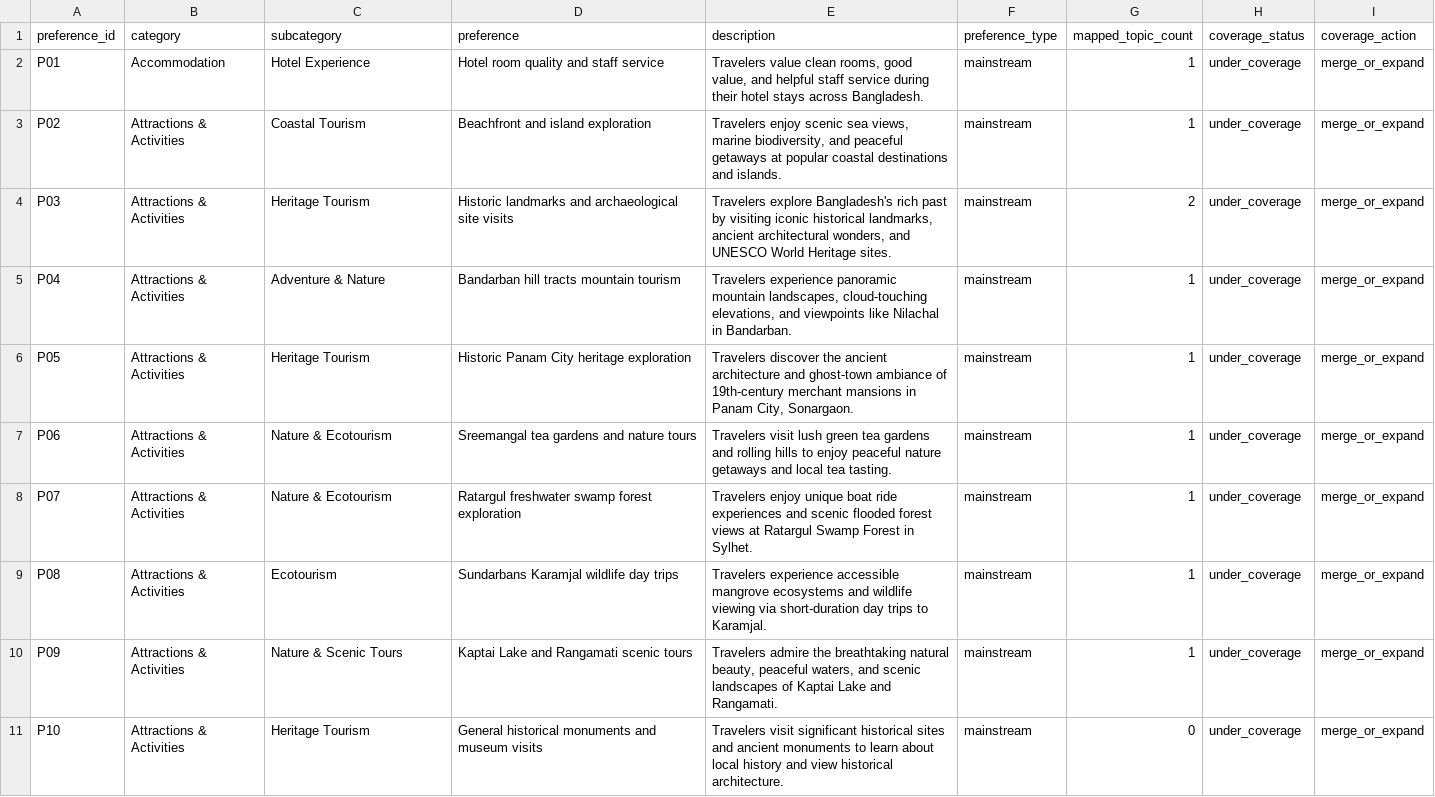
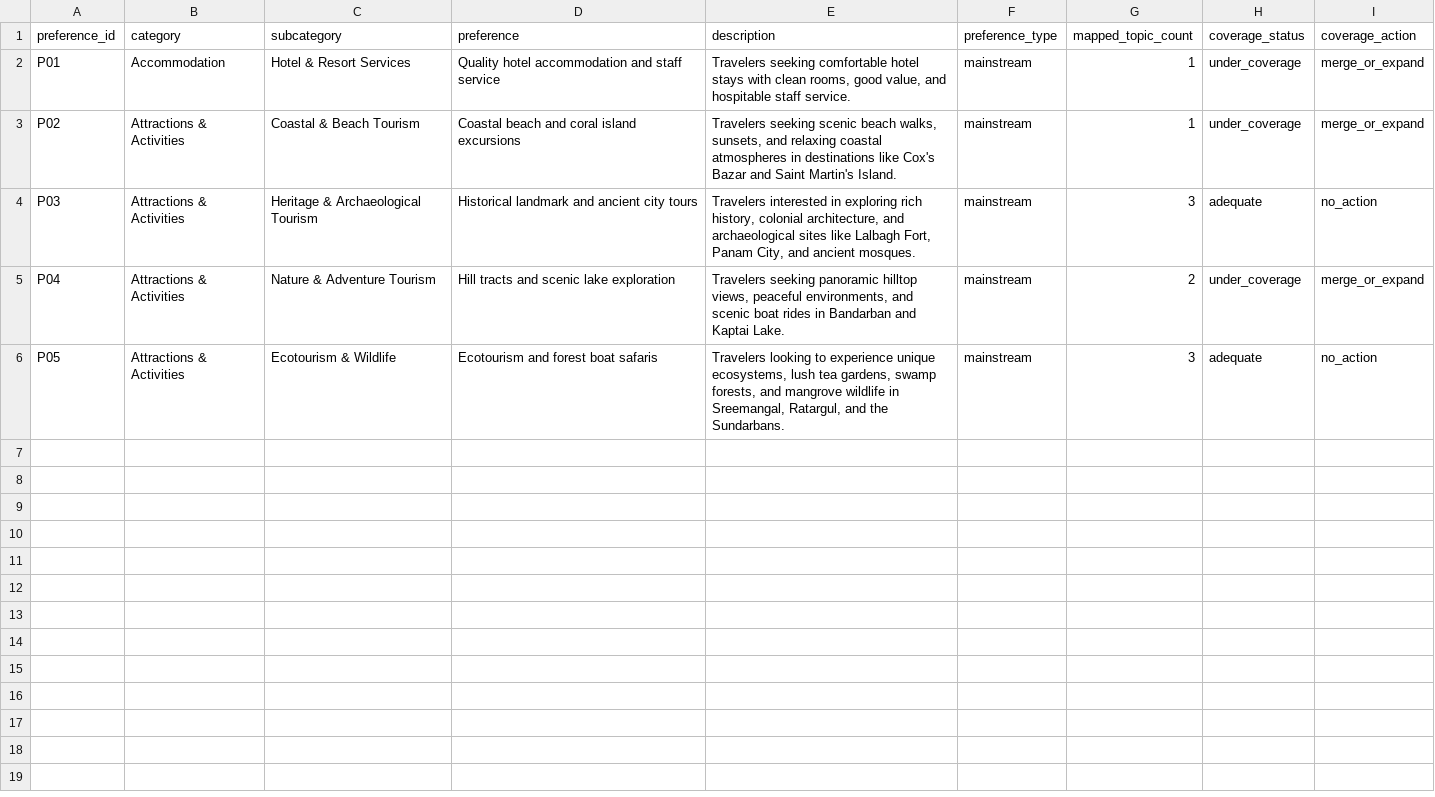
Before and after one commit to yakin-nazif13/TouristinBD, a CSV file: data/phase5_direction2_coverage_checks.csv, drawn as a sheet.

Commit message:
Finalize all the phases

```diff
--- a/data/phase5_direction2_coverage_checks.csv
+++ b/data/phase5_direction2_coverage_checks.csv
@@ -1,11 +1,6 @@
 preference_id,category,subcategory,preference,description,preference_type,mapped_topic_count,coverage_status,coverage_action
-P01,Accommodation,Hotel Experience,Hotel room quality and staff service,"Travelers value clean rooms, good value, and helpful staff service during their hotel stays across Bangladesh.",mainstream,1,under_coverage,merge_or_expand
-P02,Attractions & Activities,Coastal Tourism,Beachfront and island exploration,"Travelers enjoy scenic sea views, marine biodiversity, and peaceful getaways at popular coastal destinations and islands.",mainstream,1,under_coverage,merge_or_expand
-P03,Attractions & Activities,Heritage Tourism,Historic landmarks and archaeological site visits,"Travelers explore Bangladesh's rich past by visiting iconic historical landmarks, ancient architectural wonders, and UNESCO World Heritage sites.",mainstream,2,under_coverage,merge_or_expand
-P04,Attractions & Activities,Adventure & Nature,Bandarban hill tracts mountain tourism,"Travelers experience panoramic mountain landscapes, cloud-touching elevations, and viewpoints like Nilachal in Bandarban.",mainstream,1,under_coverage,merge_or_expand
-P05,Attractions & Activities,Heritage Tourism,Historic Panam City heritage exploration,"Travelers discover the ancient architecture and ghost-town ambiance of 19th-century merchant mansions in Panam City, Sonargaon.",mainstream,1,under_coverage,merge_or_expand
-P06,Attractions & Activities,Nature & Ecotourism,Sreemangal tea gardens and nature tours,Travelers visit lush green tea gardens and rolling hills to enjoy peaceful nature getaways and local tea tasting.,mainstream,1,under_coverage,merge_or_expand
-P07,Attractions & Activities,Nature & Ecotourism,Ratargul freshwater swamp forest exploration,Travelers enjoy unique boat ride experiences and scenic flooded forest views at Ratargul Swamp Forest in Sylhet.,mainstream,1,under_coverage,merge_or_expand
-P08,Attractions & Activities,Ecotourism,Sundarbans Karamjal wildlife day trips,Travelers experience accessible mangrove ecosystems and wildlife viewing via short-duration day trips to Karamjal.,mainstream,1,under_coverage,merge_or_expand
-P09,Attractions & Activities,Nature & Scenic Tours,Kaptai Lake and Rangamati scenic tours,"Travelers admire the breathtaking natural beauty, peaceful waters, and scenic landscapes of Kaptai Lake and Rangamati.",mainstream,1,under_coverage,merge_or_expand
-P10,Attractions & Activities,Heritage Tourism,General historical monuments and museum visits,Travelers visit significant historical sites and ancient monuments to learn about local history and view historical architecture.,mainstream,0,under_coverage,merge_or_expand
+P01,Accommodation,Hotel & Resort Services,Quality hotel accommodation and staff service,"Travelers seeking comfortable hotel stays with clean rooms, good value, and hospitable staff service.",mainstream,1,under_coverage,merge_or_expand
+P02,Attractions & Activities,Coastal & Beach Tourism,Coastal beach and coral island excursions,"Travelers seeking scenic beach walks, sunsets, and relaxing coastal atmospheres in destinations like Cox's Bazar and Saint Martin's Island.",mainstream,1,under_coverage,merge_or_expand
+P03,Attractions & Activities,Heritage & Archaeological Tourism,Historical landmark and ancient city tours,"Travelers interested in exploring rich history, colonial architecture, and archaeological sites like Lalbagh Fort, Panam City, and ancient mosques.",mainstream,3,adequate,no_action
+P04,Attractions & Activities,Nature & Adventure Tourism,Hill tracts and scenic lake exploration,"Travelers seeking panoramic hilltop views, peaceful environments, and scenic boat rides in Bandarban and Kaptai Lake.",mainstream,2,under_coverage,merge_or_expand
+P05,Attractions & Activities,Ecotourism & Wildlife,Ecotourism and forest boat safaris,"Travelers looking to experience unique ecosystems, lush tea gardens, swamp forests, and mangrove wildlife in Sreemangal, Ratargul, and the Sundarbans.",mainstream,3,adequate,no_action
```
Also changed, not shown: data/phase5_recommendations.csv, data/phase6_sensitivity_mappings.csv, 34 other files.
